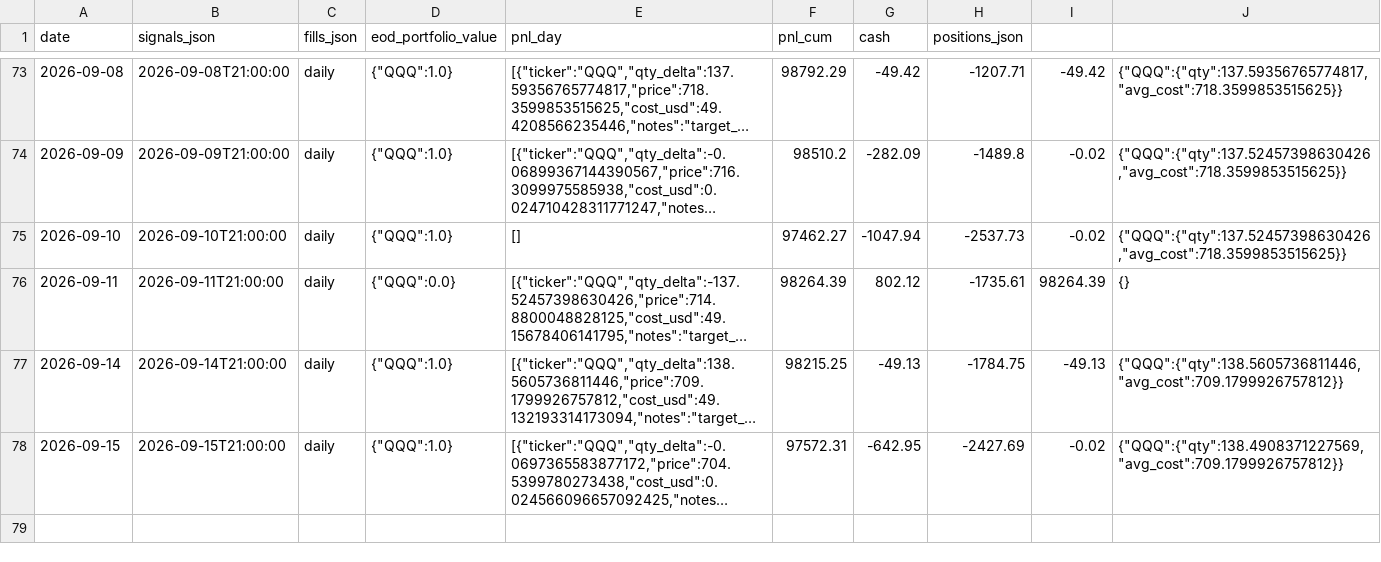
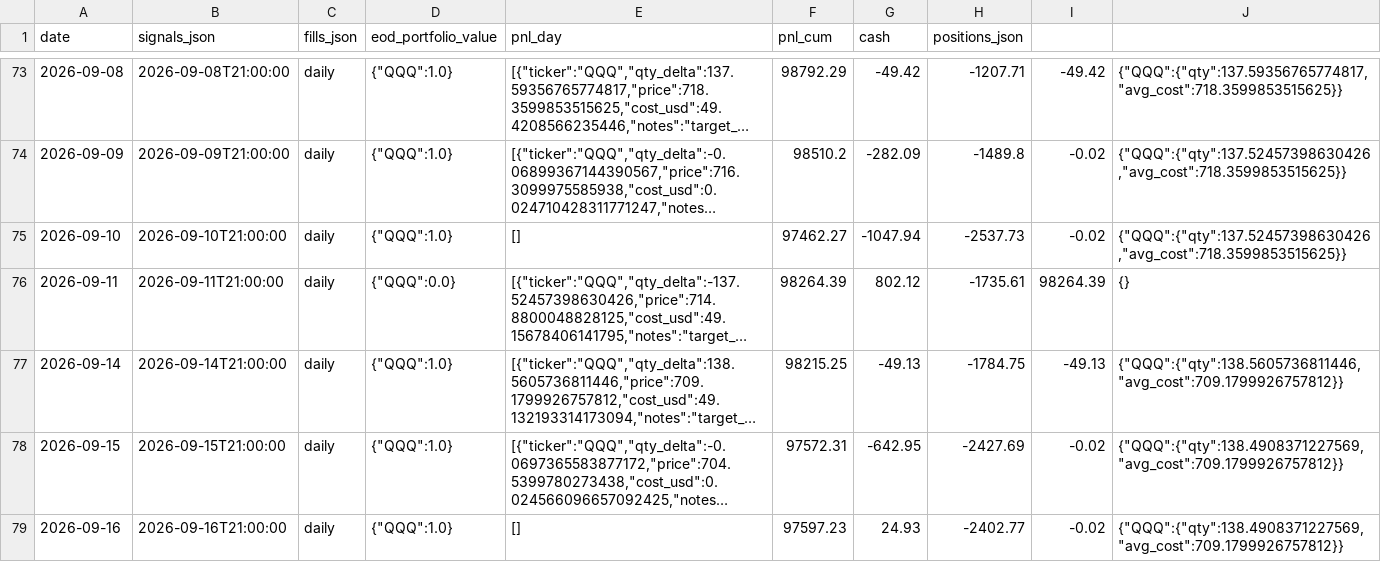
Before and after one commit to romandrianov-pixel/paper-trading-track-record, a CSV file: daily/overnight_qqq_fri_skip.csv, drawn as a sheet; only a part is shown, gaps mark what is left out; long unchanged cells end in …; the diff names each change by its address in the sheet, - before the commit and + after, or states it on an @@ line.

```diff
--- a/daily/overnight_qqq_fri_skip.csv
+++ b/daily/overnight_qqq_fri_skip.csv
+row 79: 2026-09-16 | 2026-09-16T21:00:00 | daily | {"QQQ":1.0} | [] | 97597.23 | 24.93 | -2402.77 | -0.02 | {"QQQ":{"qty":138.4908371227569,"avg_cost":709.1799926757812}}
```
Also changed, not shown: daily/donchian_crypto.csv, daily/four_way/portfolio_daily.csv, 44 other files.
